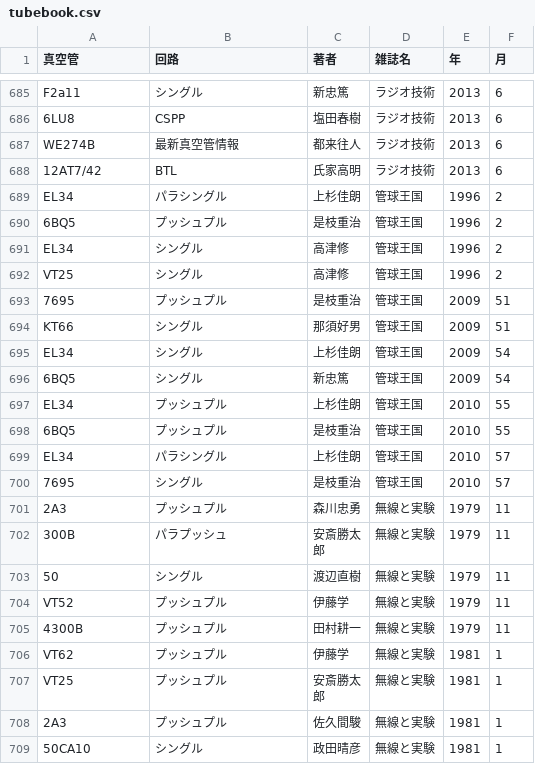
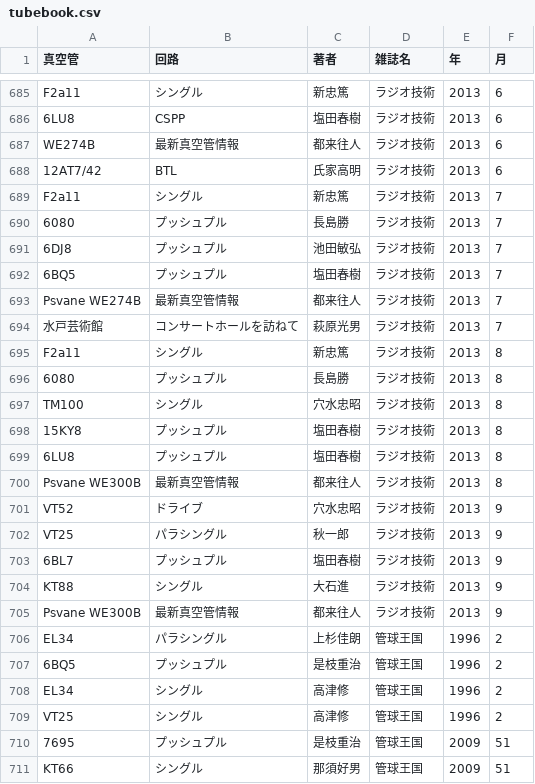
Before and after one commit to ebijun/tubes, a CSV file: tubebook.csv, drawn as a sheet; only a part is shown, gaps mark what is left out; the shorter side is filled out with more unchanged rows; the diff names each change by its address in the sheet, - before the commit and + after, or states it on an @@ line.

Commit message:
update ragi 2013/7-9

```diff
--- a/tubebook.csv
+++ b/tubebook.csv
+row 689: F2a11 | シングル | 新忠篤 | ラジオ技術 | 2013 | 7
+row 690: 6080 | プッシュプル | 長島勝 | ラジオ技術 | 2013 | 7
+row 691: 6DJ8 | プッシュプル | 池田敏弘 | ラジオ技術 | 2013 | 7
+row 692: 6BQ5 | プッシュプル | 塩田春樹 | ラジオ技術 | 2013 | 7
+row 693: Psvane WE274B | 最新真空管情報 | 都来往人 | ラジオ技術 | 2013 | 7
+row 694: 水戸芸術館 | コンサートホールを訪ねて | 萩原光男 | ラジオ技術 | 2013 | 7
+row 695: F2a11 | シングル | 新忠篤 | ラジオ技術 | 2013 | 8
+row 696: 6080 | プッシュプル | 長島勝 | ラジオ技術 | 2013 | 8
+row 697: TM100 | シングル | 穴水忠昭 | ラジオ技術 | 2013 | 8
+row 698: 15KY8 | プッシュプル | 塩田春樹 | ラジオ技術 | 2013 | 8
+row 699: 6LU8 | プッシュプル | 塩田春樹 | ラジオ技術 | 2013 | 8
+row 700: Psvane WE300B | 最新真空管情報 | 都来往人 | ラジオ技術 | 2013 | 8
+row 701: VT52 | ドライブ | 穴水忠昭 | ラジオ技術 | 2013 | 9
+row 702: VT25 | パラシングル | 秋一郎 | ラジオ技術 | 2013 | 9
+row 703: 6BL7 | プッシュプル | 塩田春樹 | ラジオ技術 | 2013 | 9
+row 704: KT88 | シングル | 大石進 | ラジオ技術 | 2013 | 9
+row 705: Psvane WE300B | 最新真空管情報 | 都来往人 | ラジオ技術 | 2013 | 9
```
